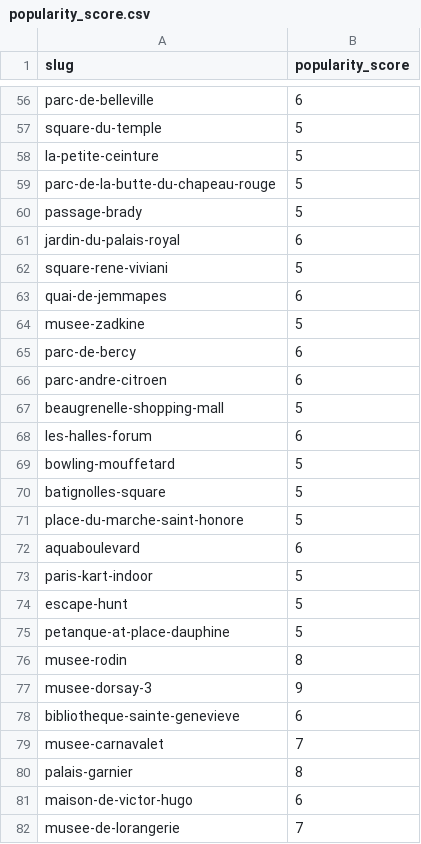
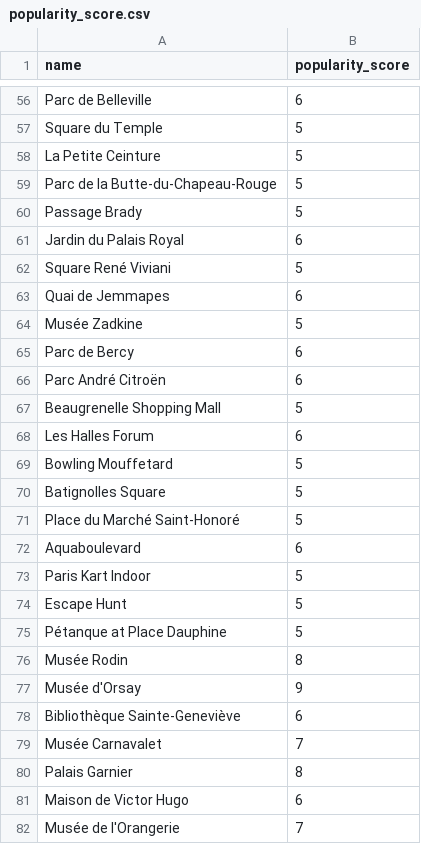
Before and after one commit to Nayskoll/supermaps2.0, a CSV file: popularity_score.csv, drawn as a sheet; only a part is shown, gaps mark what is left out; the diff covers the shown part only; the diff names each change by its address in the sheet, - before the commit and + after, or states it on an @@ line.

```diff
--- a/popularity_score.csv
+++ b/popularity_score.csv
-A1: slug
+A1: name
-A56 (name): parc-de-belleville
+A56 (name): Parc de Belleville
-A57 (name): square-du-temple
+A57 (name): Square du Temple
-A58 (name): la-petite-ceinture
+A58 (name): La Petite Ceinture
-A59 (name): parc-de-la-butte-du-chapeau-rouge
+A59 (name): Parc de la Butte-du-Chapeau-Rouge
-A60 (name): passage-brady
+A60 (name): Passage Brady
-A61 (name): jardin-du-palais-royal
+A61 (name): Jardin du Palais Royal
-A62 (name): square-rene-viviani
+A62 (name): Square René Viviani
-A63 (name): quai-de-jemmapes
+A63 (name): Quai de Jemmapes
-A64 (name): musee-zadkine
+A64 (name): Musée Zadkine
-A65 (name): parc-de-bercy
+A65 (name): Parc de Bercy
-A66 (name): parc-andre-citroen
+A66 (name): Parc André Citroën
-A67 (name): beaugrenelle-shopping-mall
+A67 (name): Beaugrenelle Shopping Mall
-A68 (name): les-halles-forum
+A68 (name): Les Halles Forum
-A69 (name): bowling-mouffetard
+A69 (name): Bowling Mouffetard
-A70 (name): batignolles-square
+A70 (name): Batignolles Square
-A71 (name): place-du-marche-saint-honore
+A71 (name): Place du Marché Saint-Honoré
-A72 (name): aquaboulevard
+A72 (name): Aquaboulevard
-A73 (name): paris-kart-indoor
+A73 (name): Paris Kart Indoor
-A74 (name): escape-hunt
+A74 (name): Escape Hunt
-A75 (name): petanque-at-place-dauphine
+A75 (name): Pétanque at Place Dauphine
-A76 (name): musee-rodin
+A76 (name): Musée Rodin
-A77 (name): musee-dorsay-3
+A77 (name): Musée d'Orsay
-A78 (name): bibliotheque-sainte-genevieve
+A78 (name): Bibliothèque Sainte-Geneviève
-A79 (name): musee-carnavalet
+A79 (name): Musée Carnavalet
-A80 (name): palais-garnier
+A80 (name): Palais Garnier
-A81 (name): maison-de-victor-hugo
+A81 (name): Maison de Victor Hugo
-A82 (name): musee-de-lorangerie
+A82 (name): Musée de l'Orangerie
```
Also changed, not shown: 87 edited cells elsewhere in this file, paris_activities_high_touristic.csv, 3 other files.
